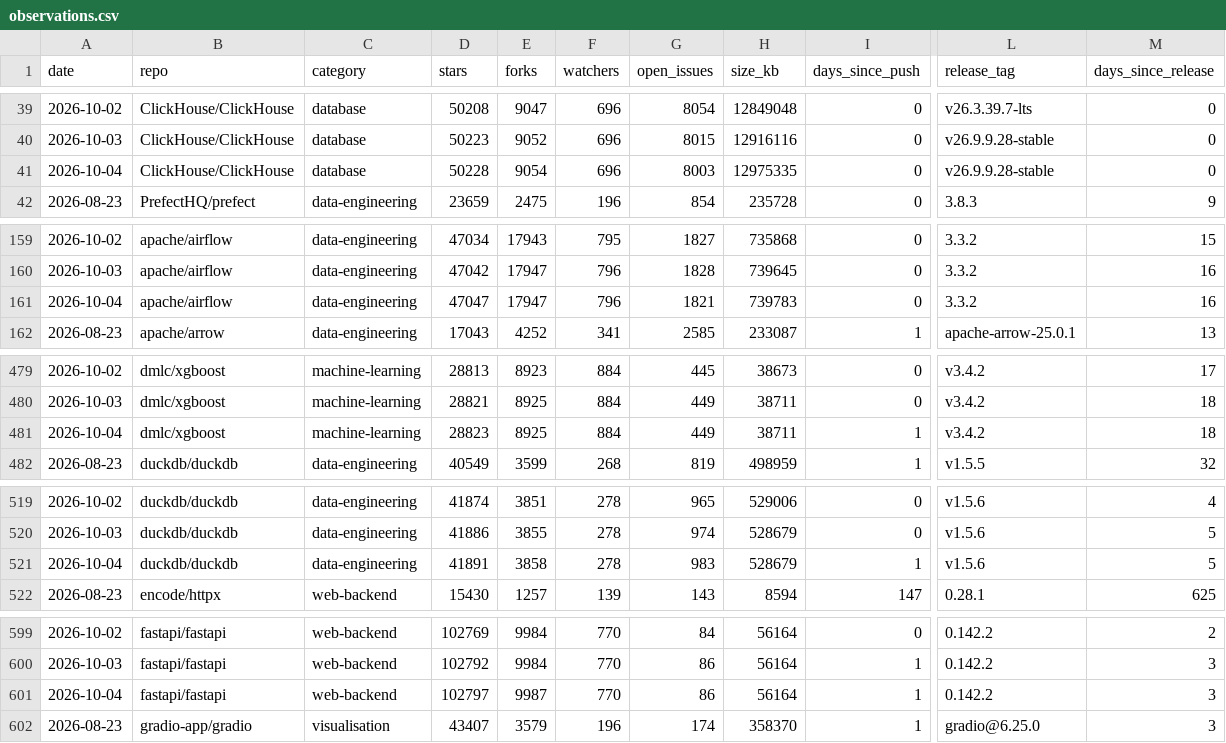
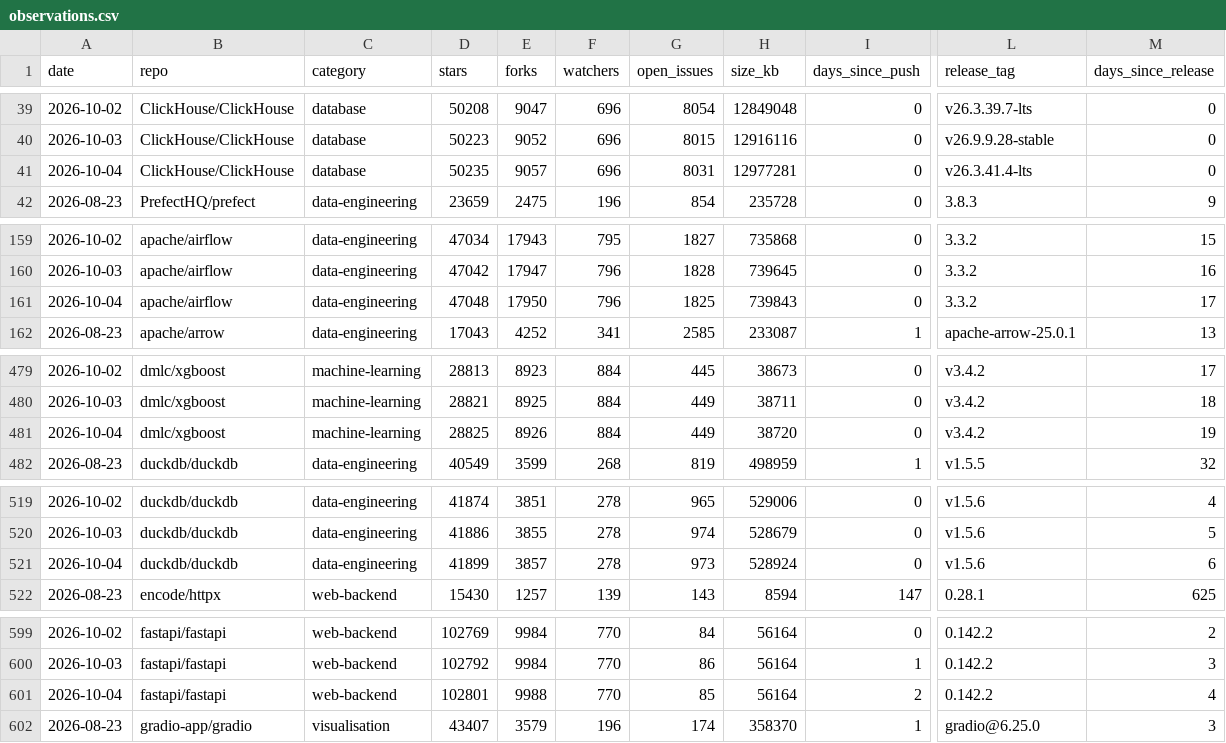
Before and after one commit to Amirzamani1l/oss-momentum, a CSV file: data/observations.csv, drawn as a sheet; only a part is shown, gaps mark what is left out; the diff covers the shown part only; the diff names each change by its address in the sheet, - before the commit and + after, or states it on an @@ line.

Commit message:
data: 2026-10-04 snapshot (42 projects, +435 stars, kubernetes leading) (#128)

```diff
--- a/data/observations.csv
+++ b/data/observations.csv
-D41 (stars): 50228
+D41 (stars): 50235
-E41 (forks): 9054
+E41 (forks): 9057
-G41 (open_issues): 8003
+G41 (open_issues): 8031
-H41 (size_kb): 12975335
+H41 (size_kb): 12977281
-L41 (release_tag): v26.9.9.28-stable
+L41 (release_tag): v26.3.41.4-lts
-D161 (stars): 47047
+D161 (stars): 47048
-E161 (forks): 17947
+E161 (forks): 17950
-G161 (open_issues): 1821
+G161 (open_issues): 1825
-H161 (size_kb): 739783
+H161 (size_kb): 739843
-M161 (days_since_release): 16
+M161 (days_since_release): 17
-D481 (stars): 28823
+D481 (stars): 28825
-E481 (forks): 8925
+E481 (forks): 8926
-H481 (size_kb): 38711
+H481 (size_kb): 38720
-I481 (days_since_push): 1
+I481 (days_since_push): 0
-M481 (days_since_release): 18
+M481 (days_since_release): 19
-D521 (stars): 41891
+D521 (stars): 41899
-E521 (forks): 3858
+E521 (forks): 3857
-G521 (open_issues): 983
+G521 (open_issues): 973
-H521 (size_kb): 528679
+H521 (size_kb): 528924
-I521 (days_since_push): 1
+I521 (days_since_push): 0
-M521 (days_since_release): 5
+M521 (days_since_release): 6
-D601 (stars): 102797
+D601 (stars): 102801
-E601 (forks): 9987
+E601 (forks): 9988
-G601 (open_issues): 86
+G601 (open_issues): 85
-I601 (days_since_push): 1
+I601 (days_since_push): 2
-M601 (days_since_release): 3
+M601 (days_since_release): 4
```
Also changed, not shown: 103 edited cells elsewhere in this file, 39 other files.
